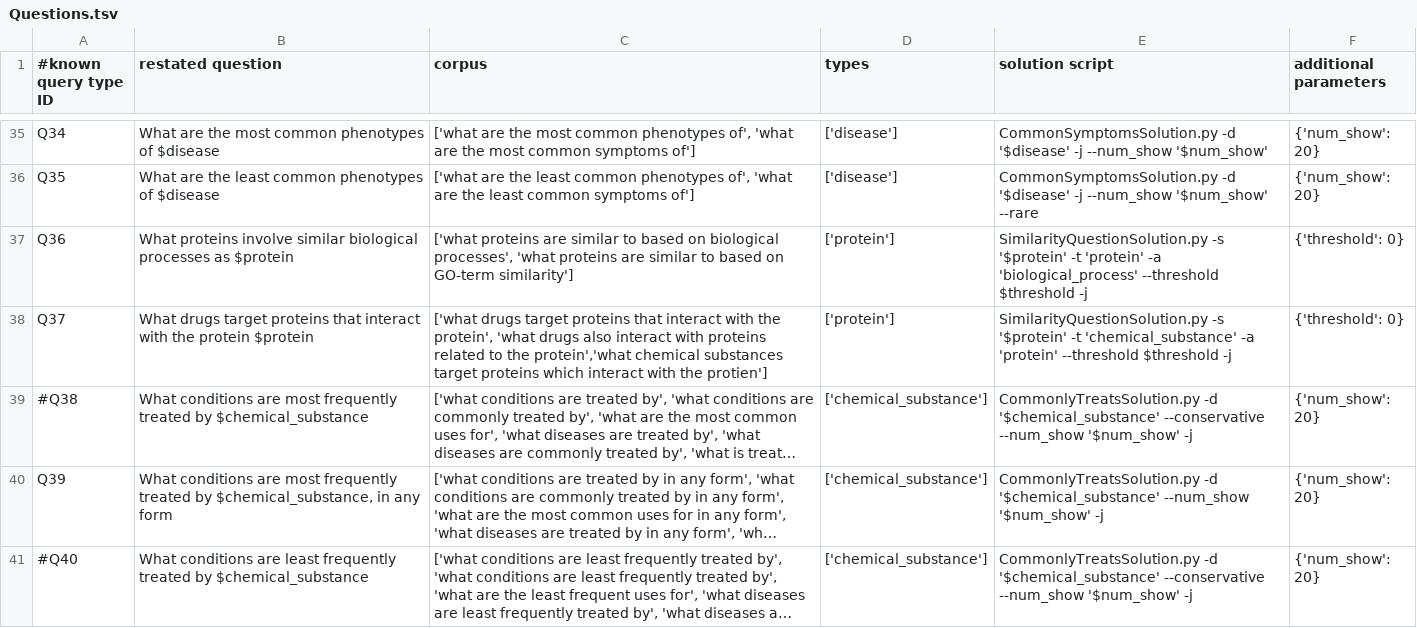
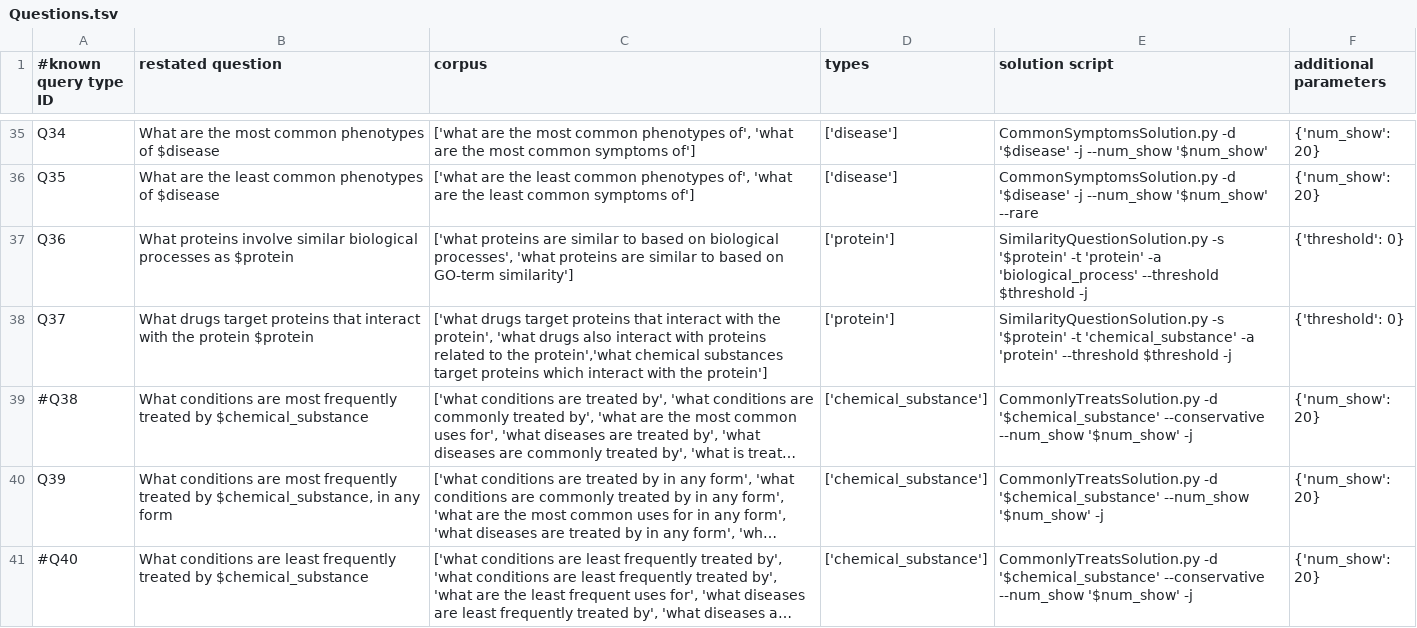
Before and after one commit to RTXteam/RTX, a TSV file: code/reasoningtool/QuestionAnswering/Questions.tsv, drawn as a sheet; only a part is shown, gaps mark what is left out; long unchanged cells end in …; the diff names each change by its address in the sheet, - before the commit and + after, or states it on an @@ line.

Commit message:
Fix typo in Questions.tsv. protien -> protein. See #202

```diff
--- a/code/reasoningtool/QuestionAnswering/Questions.tsv
+++ b/code/reasoningtool/QuestionAnswering/Questions.tsv
-C38 (corpus): …with the protien']
+C38 (corpus): …with the protein']
```
